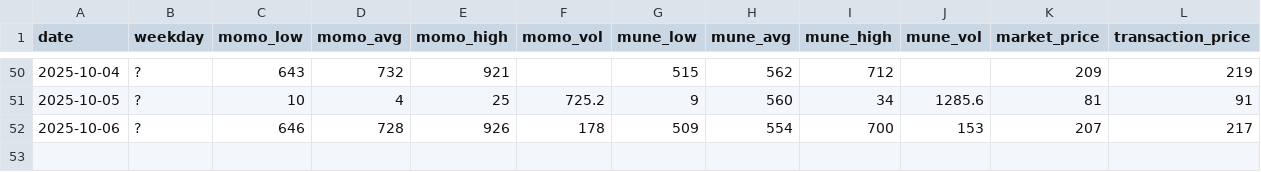
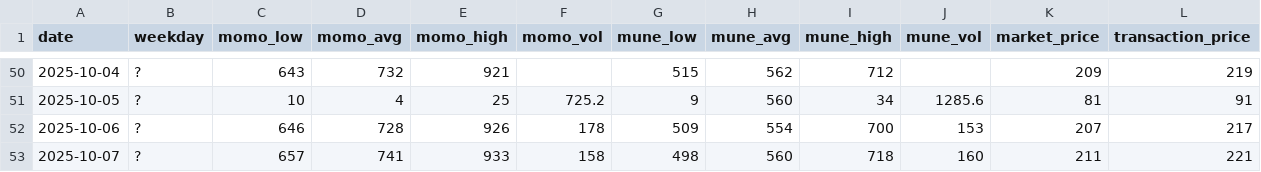
Before and after one commit to ricesan7/chicken-price, a CSV file: docs/data/daily.csv, drawn as a sheet; only a part is shown, gaps mark what is left out; the diff names each change by its address in the sheet, - before the commit and + after, or states it on an @@ line.

Commit message:
chore(data): update docs/data/daily.csv

```diff
--- a/docs/data/daily.csv
+++ b/docs/data/daily.csv
+row 53: 2025-10-07 | ? | 657 | 741 | 933 | 158 | 498 | 560 | 718 | 160 | 211 | 221
```
